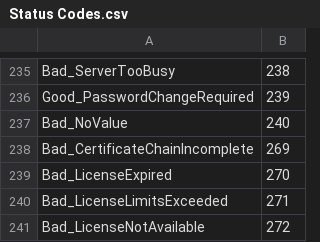
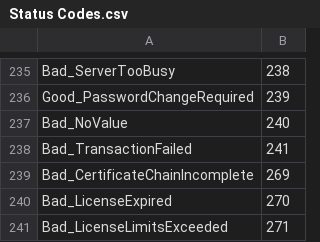
Before and after one commit to OPCFoundation/UA-ModelCompiler, a CSV file: Opc.Ua.ModelCompiler/CSVs/Status Codes.csv, drawn as a sheet; only a part is shown, gaps mark what is left out; the shorter side is filled out with more unchanged rows; the diff names each change by its address in the sheet, - before the commit and + after, or states it on an @@ line.

```diff
--- a/Opc.Ua.ModelCompiler/CSVs/Status Codes.csv
+++ b/Opc.Ua.ModelCompiler/CSVs/Status Codes.csv
+row 238: Bad_TransactionFailed | 241
```
Also changed, not shown: Opc.Ua.ModelCompiler/CSVs/DemoModel.csv, 26 other files.
